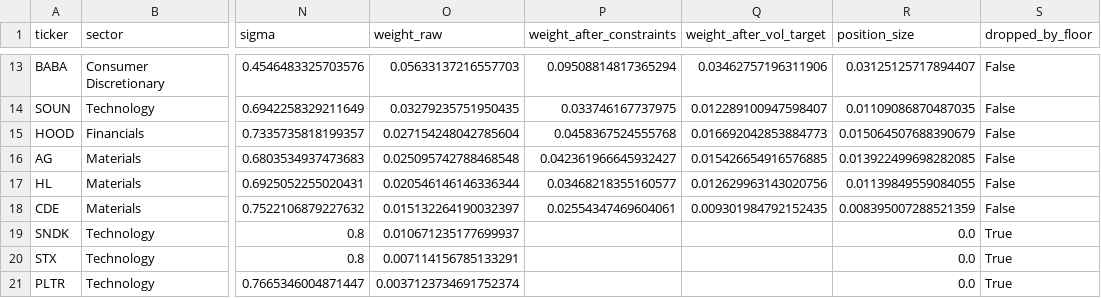
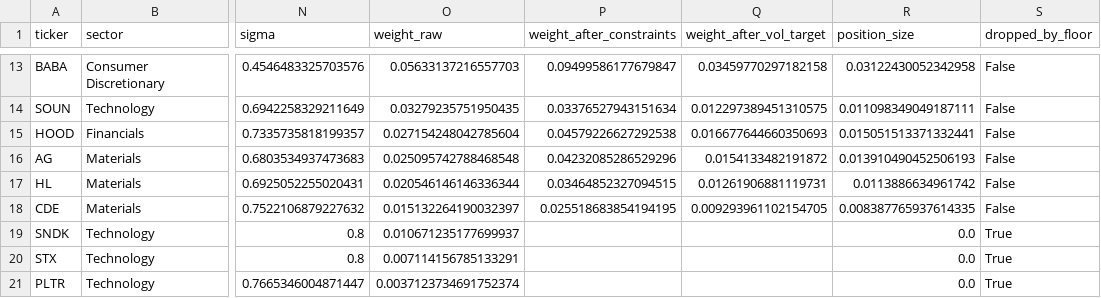
Before and after one commit to mjwtan/Options-and-Stocks-Selector, a CSV file: target_positions.csv, drawn as a sheet; only a part is shown, gaps mark what is left out; the diff covers the shown part only; the diff names each change by its address in the sheet, - before the commit and + after, or states it on an @@ line.

```diff
--- a/target_positions.csv
+++ b/target_positions.csv
-P13 (weight_after_constraints): 0.09508814817365294
+P13 (weight_after_constraints): 0.09499586177679847
-Q13 (weight_after_vol_target): 0.03462757196311906
+Q13 (weight_after_vol_target): 0.03459770297182158
-R13 (position_size): 0.03125125717894407
+R13 (position_size): 0.03122430052342958
-P14 (weight_after_constraints): 0.033746167737975
+P14 (weight_after_constraints): 0.03376527943151634
-Q14 (weight_after_vol_target): 0.012289100947598407
+Q14 (weight_after_vol_target): 0.012297389451310575
-R14 (position_size): 0.01109086870487035
+R14 (position_size): 0.011098349049187111
-P15 (weight_after_constraints): 0.0458367524555768
+P15 (weight_after_constraints): 0.04579226627292538
-Q15 (weight_after_vol_target): 0.016692042853884773
+Q15 (weight_after_vol_target): 0.016677644660350693
-R15 (position_size): 0.015064507688390679
+R15 (position_size): 0.015051513371332441
-P16 (weight_after_constraints): 0.042361966645932427
+P16 (weight_after_constraints): 0.04232085286529296
-Q16 (weight_after_vol_target): 0.015426654916576885
+Q16 (weight_after_vol_target): 0.0154133482191872
-R16 (position_size): 0.013922499698282085
+R16 (position_size): 0.013910490452506193
-P17 (weight_after_constraints): 0.03468218355160577
+P17 (weight_after_constraints): 0.03464852327094515
-Q17 (weight_after_vol_target): 0.012629963143020756
+Q17 (weight_after_vol_target): 0.01261906881119731
-R17 (position_size): 0.01139849559084055
+R17 (position_size): 0.0113886634961742
-P18 (weight_after_constraints): 0.02554347469604061
+P18 (weight_after_constraints): 0.025518683854194195
-Q18 (weight_after_vol_target): 0.009301984792152435
+Q18 (weight_after_vol_target): 0.009293961102154705
-R18 (position_size): 0.008395007288521359
+R18 (position_size): 0.008387765937614335
```
Also changed, not shown: 30 edited cells elsewhere in this file, 2 other files.
